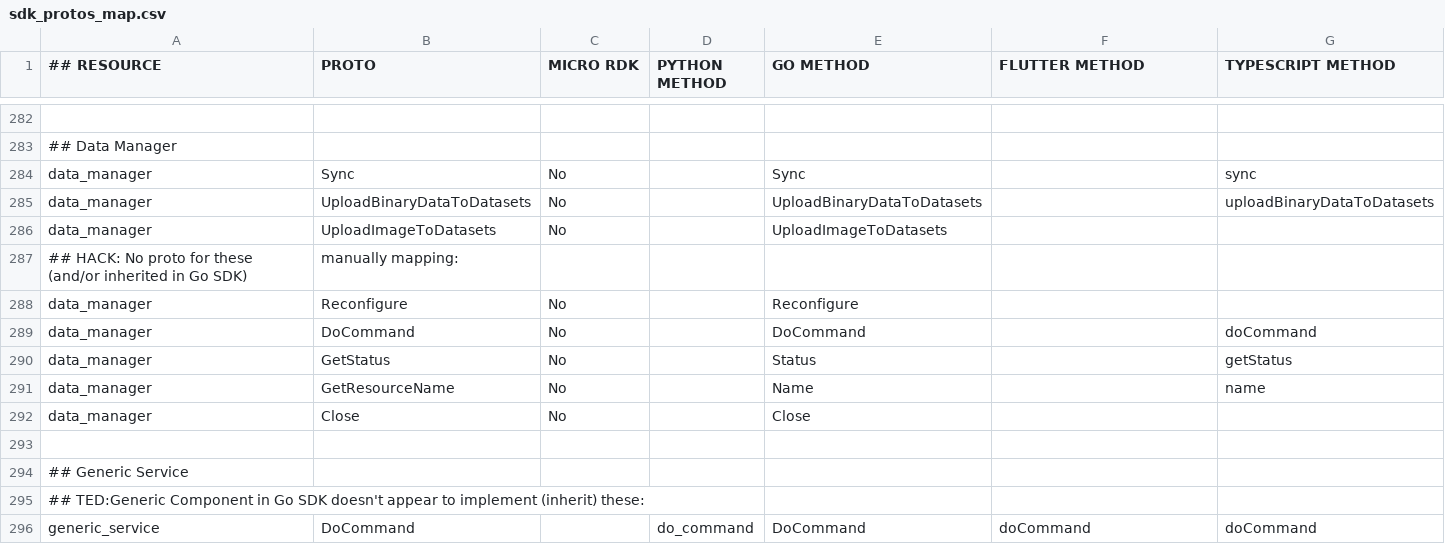
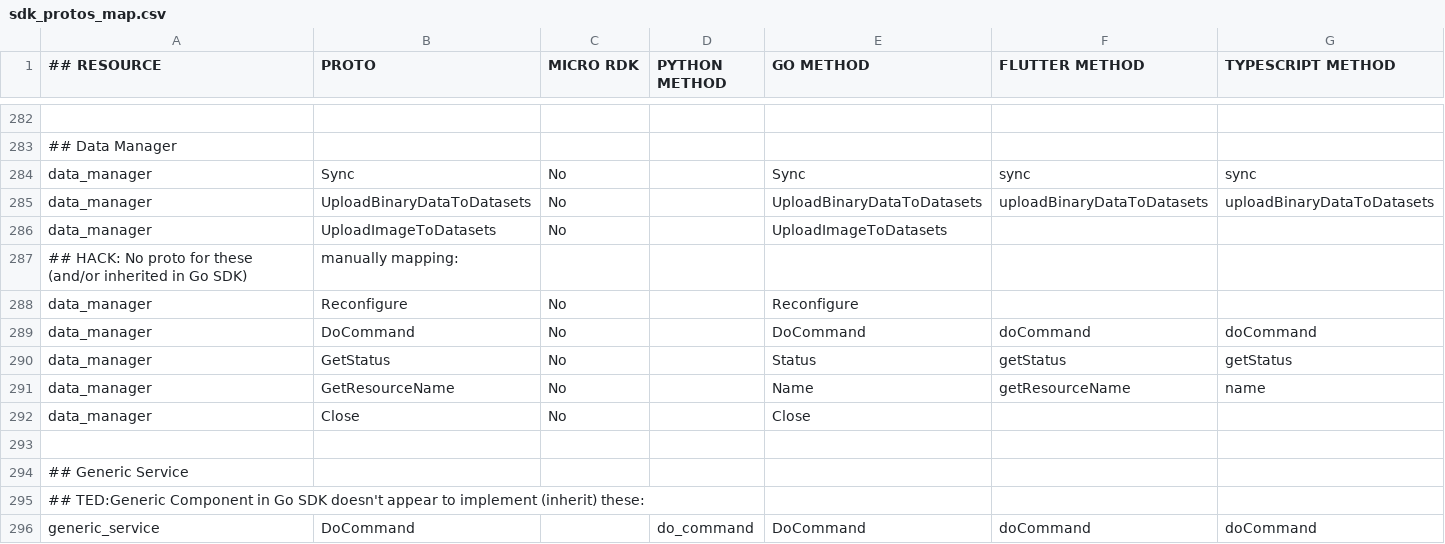
Before and after one commit to viamrobotics/docs, a CSV file: .github/workflows/sdk_protos_map.csv, drawn as a sheet; only a part is shown, gaps mark what is left out; the diff names each change by its address in the sheet, - before the commit and + after, or states it on an @@ line.

```diff
--- a/.github/workflows/sdk_protos_map.csv
+++ b/.github/workflows/sdk_protos_map.csv
-F284 (FLUTTER METHOD): (empty)
+F284 (FLUTTER METHOD): sync
-F285 (FLUTTER METHOD): (empty)
+F285 (FLUTTER METHOD): uploadBinaryDataToDatasets
-F289 (FLUTTER METHOD): (empty)
+F289 (FLUTTER METHOD): doCommand
-F290 (FLUTTER METHOD): (empty)
+F290 (FLUTTER METHOD): getStatus
-F291 (FLUTTER METHOD): (empty)
+F291 (FLUTTER METHOD): getResourceName
```
Also changed, not shown: 2 other files.
